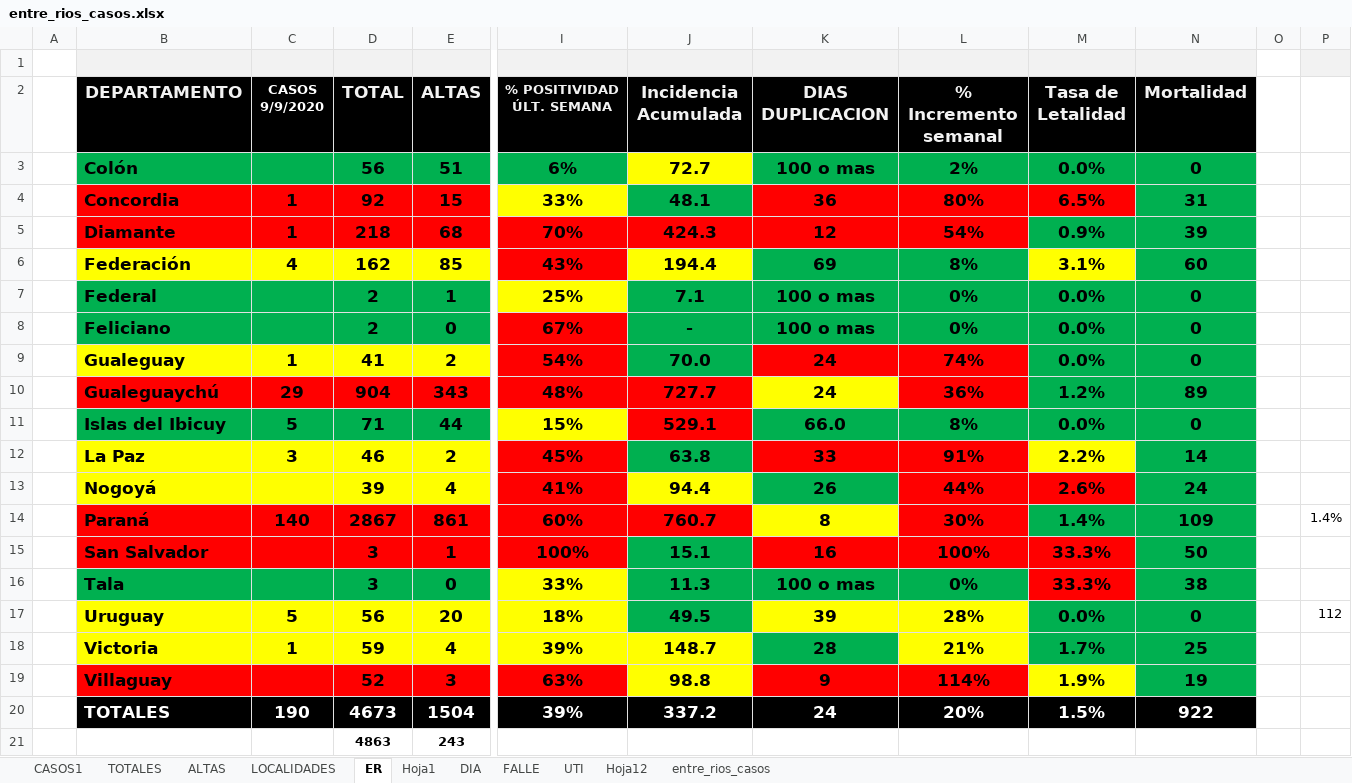
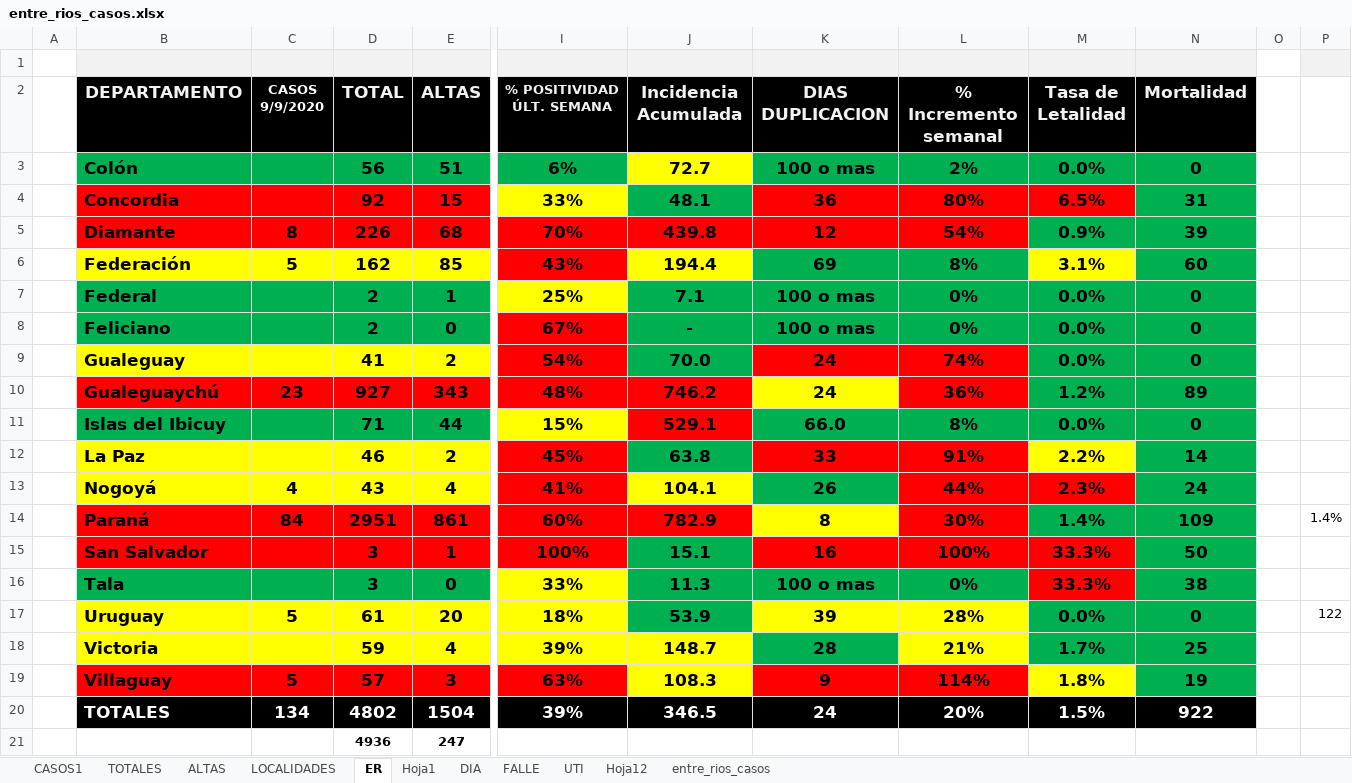
Before and after one commit to GIBD/covid, an Excel workbook: data/entre_rios_casos.xlsx, sheet ER, drawn as a sheet; only a part is shown, gaps mark what is left out; values as stored, in another font and other column widths than the file's, no borders; removed rows and columns are numbered as before the commit, all else as after; rows hold the shown columns only; the diff covers the shown part only; the diff names each change by its address in the sheet, - before the commit and + after, or states it on an @@ line.

```diff
--- a/data/entre_rios_casos.xlsx (sheet ER)
+++ b/data/entre_rios_casos.xlsx (sheet ER)
-C4 (CASOS 9/9/2020): 1
+C4 (CASOS 9/9/2020): (empty)
-C5 (CASOS 9/9/2020): 1
+C5 (CASOS 9/9/2020): 8
-D5 (TOTAL): 218
+D5 (TOTAL): 226
-J5 (Incidencia Acumulada): 424.3
+J5 (Incidencia Acumulada): 439.8
-C6 (CASOS 9/9/2020): 4
+C6 (CASOS 9/9/2020): 5
-C9 (CASOS 9/9/2020): 1
+C9 (CASOS 9/9/2020): (empty)
-C10 (CASOS 9/9/2020): 29
+C10 (CASOS 9/9/2020): 23
-D10 (TOTAL): 904
+D10 (TOTAL): 927
-J10 (Incidencia Acumulada): 727.7
+J10 (Incidencia Acumulada): 746.2
-C11 (CASOS 9/9/2020): 5
+C11 (CASOS 9/9/2020): (empty)
-C12 (CASOS 9/9/2020): 3
+C12 (CASOS 9/9/2020): (empty)
-C13 (CASOS 9/9/2020): (empty)
+C13 (CASOS 9/9/2020): 4
-D13 (TOTAL): 39
+D13 (TOTAL): 43
-J13 (Incidencia Acumulada): 94.4
+J13 (Incidencia Acumulada): 104.1
-M13 (Tasa de Letalidad): 2.6%
+M13 (Tasa de Letalidad): 2.3%
-C14 (CASOS 9/9/2020): 140
+C14 (CASOS 9/9/2020): 84
-D14 (TOTAL): 2867
+D14 (TOTAL): 2951
-J14 (Incidencia Acumulada): 760.7
+J14 (Incidencia Acumulada): 782.9
-D17 (TOTAL): 56
+D17 (TOTAL): 61
-J17 (Incidencia Acumulada): 49.5
+J17 (Incidencia Acumulada): 53.9
-P17: 112
+P17: 122
-C18 (CASOS 9/9/2020): 1
+C18 (CASOS 9/9/2020): (empty)
-C19 (CASOS 9/9/2020): (empty)
+C19 (CASOS 9/9/2020): 5
-D19 (TOTAL): 52
+D19 (TOTAL): 57
-J19 (Incidencia Acumulada): 98.8
+J19 (Incidencia Acumulada): 108.3
-M19 (Tasa de Letalidad): 1.9%
+M19 (Tasa de Letalidad): 1.8%
-C20 (CASOS 9/9/2020): 190
+C20 (CASOS 9/9/2020): 134
-D20 (TOTAL): 4673
+D20 (TOTAL): 4802
-J20 (Incidencia Acumulada): 337.2
+J20 (Incidencia Acumulada): 346.5
-row 21:  |  |  | 4863 | 243
+row 21:  |  |  | 4936 | 247
```
Also changed, not shown: 3 edited cells elsewhere in this sheet, sheet CASOS1, sheet FALLE, sheet TOTALES, sheet LOCALIDADES, sheet ALTAS, data/argentina.xlsx, 11 other files.
